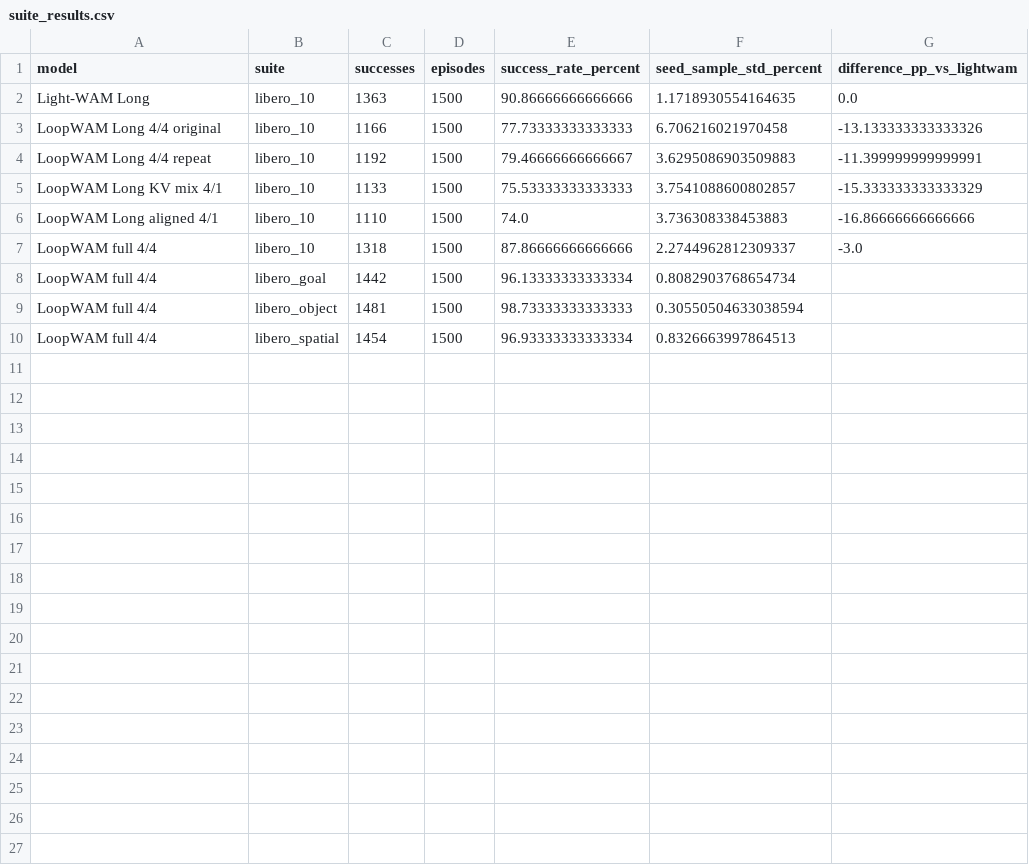
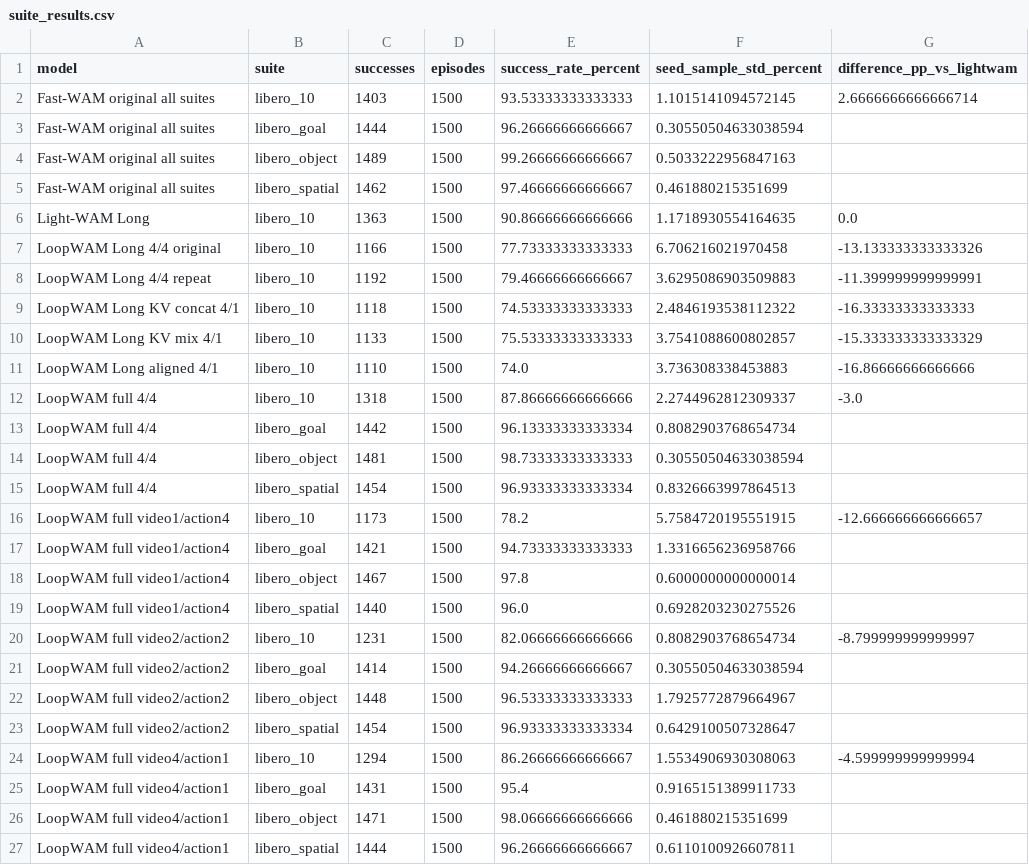
Before and after one commit to anhdao69/LoopWAM_NT, a CSV file: evaluation_report/draft/suite_results.csv, drawn as a sheet; the diff names each change by its address in the sheet, - before the commit and + after, or states it on an @@ line.

```diff
--- a/evaluation_report/draft/suite_results.csv
+++ b/evaluation_report/draft/suite_results.csv
+row 2: Fast-WAM original all suites | libero_10 | 1403 | 1500 | 93.53333333333333 | 1.1015141094572145 | 2.6666666666666714
+row 3: Fast-WAM original all suites | libero_goal | 1444 | 1500 | 96.26666666666667 | 0.30550504633038594
+row 4: Fast-WAM original all suites | libero_object | 1489 | 1500 | 99.26666666666667 | 0.5033222956847163
+row 5: Fast-WAM original all suites | libero_spatial | 1462 | 1500 | 97.46666666666667 | 0.461880215351699
+row 9: LoopWAM Long KV concat 4/1 | libero_10 | 1118 | 1500 | 74.53333333333333 | 2.4846193538112322 | -16.33333333333333
+row 16: LoopWAM full video1/action4 | libero_10 | 1173 | 1500 | 78.2 | 5.7584720195551915 | -12.666666666666657
+row 17: LoopWAM full video1/action4 | libero_goal | 1421 | 1500 | 94.73333333333333 | 1.3316656236958766
+row 18: LoopWAM full video1/action4 | libero_object | 1467 | 1500 | 97.8 | 0.6000000000000014
+row 19: LoopWAM full video1/action4 | libero_spatial | 1440 | 1500 | 96.0 | 0.6928203230275526
+row 20: LoopWAM full video2/action2 | libero_10 | 1231 | 1500 | 82.06666666666666 | 0.8082903768654734 | -8.799999999999997
+row 21: LoopWAM full video2/action2 | libero_goal | 1414 | 1500 | 94.26666666666667 | 0.30550504633038594
+row 22: LoopWAM full video2/action2 | libero_object | 1448 | 1500 | 96.53333333333333 | 1.7925772879664967
+row 23: LoopWAM full video2/action2 | libero_spatial | 1454 | 1500 | 96.93333333333334 | 0.6429100507328647
+row 24: LoopWAM full video4/action1 | libero_10 | 1294 | 1500 | 86.26666666666667 | 1.5534906930308063 | -4.599999999999994
+row 25: LoopWAM full video4/action1 | libero_goal | 1431 | 1500 | 95.4 | 0.9165151389911733
+row 26: LoopWAM full video4/action1 | libero_object | 1471 | 1500 | 98.06666666666666 | 0.461880215351699
+row 27: LoopWAM full video4/action1 | libero_spatial | 1444 | 1500 | 96.26666666666667 | 0.6110100926607811
```
Also changed, not shown: evaluation_report/draft/paired_long.csv, evaluation_report/draft/seed_results.csv, 43 other files.
